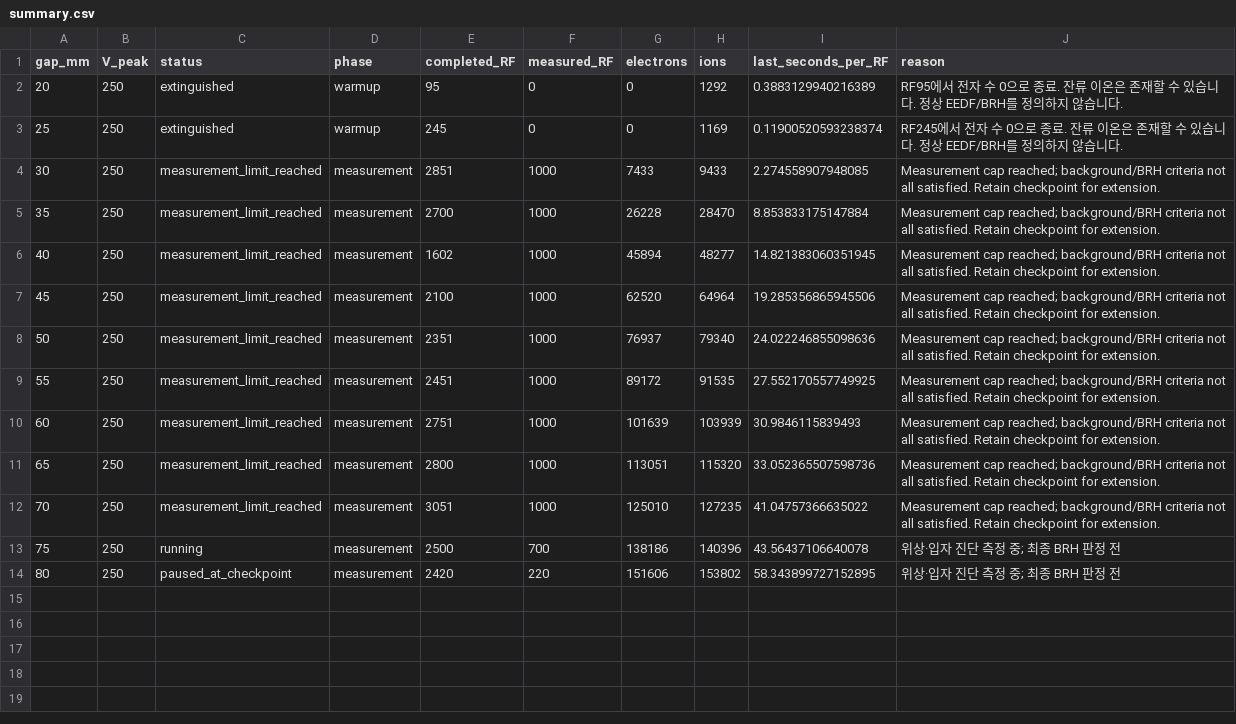
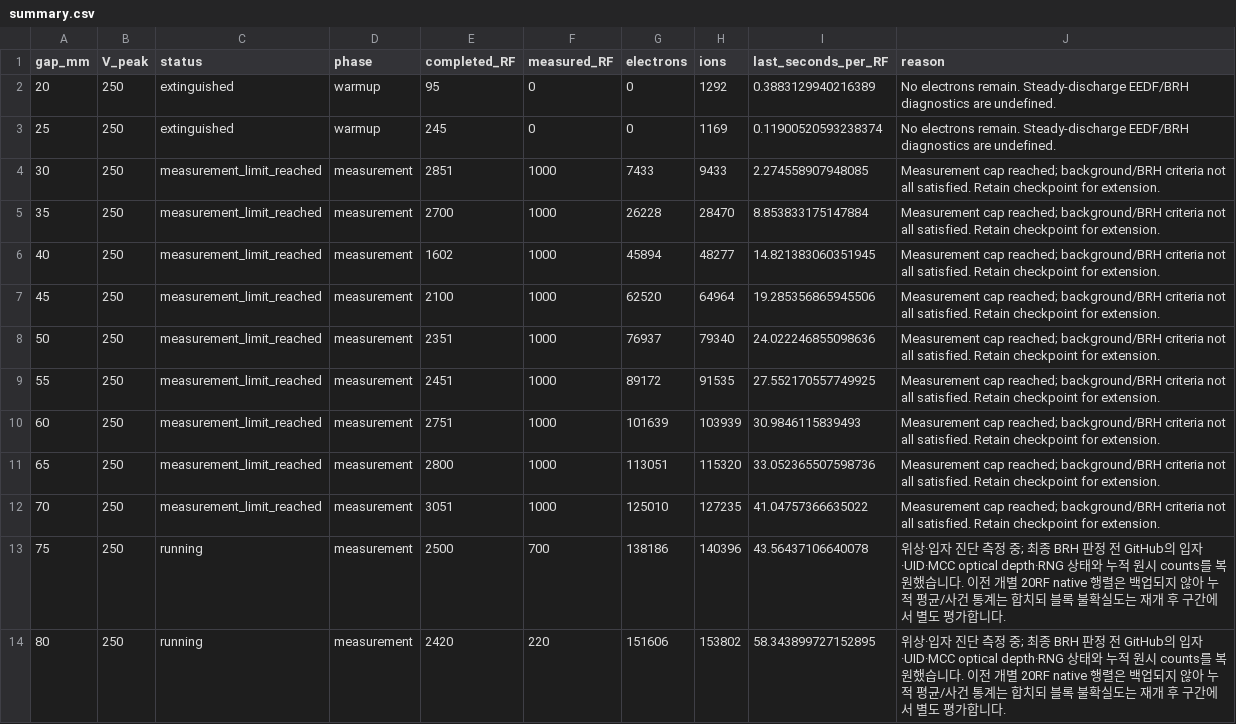
Before and after one commit to YGLSNU/eduPIC_PAL_RF-sheath, a CSV file: results/261124_BRH_gap20-80_step5/summary.csv, drawn as a sheet.

Commit message:
Save 261124_BRH_gap20-80_step5 simulation report and data

```diff
--- a/results/261124_BRH_gap20-80_step5/summary.csv
+++ b/results/261124_BRH_gap20-80_step5/summary.csv
@@ -1,4 +1,4 @@
 gap_mm,V_peak,status,phase,completed_RF,measured_RF,electrons,ions,last_seconds_per_RF,reason
-20,250,extinguished,warmup,95,0,0,1292,0.3883129940216389,RF95에서 전자 수 0으로 종료. 잔류 이온은 존재할 수 있습니다. 정상 EEDF/BRH를 정의하지 않습니다.
-25,250,extinguished,warmup,245,0,0,1169,0.11900520593238374,RF245에서 전자 수 0으로 종료. 잔류 이온은 존재할 수 있습니다. 정상 EEDF/BRH를 정의하지 않습니다.
+20,250,extinguished,warmup,95,0,0,1292,0.3883129940216389,No electrons remain. Steady-discharge EEDF/BRH diagnostics are undefined.
+25,250,extinguished,warmup,245,0,0,1169,0.11900520593238374,No electrons remain. Steady-discharge EEDF/BRH diagnostics are undefined.
 30,250,measurement_limit_reached,measurement,2851,1000,7433,9433,2.274558907948085,Measurement cap reached; background/BRH criteria not all satisfied. Retain checkpoint for extension.
@@ -12,3 +12,3 @@ gap_mm,V_peak,status,phase,completed_RF,measured_RF,electrons,ions,last_seconds_
 70,250,measurement_limit_reached,measurement,3051,1000,125010,127235,41.04757366635022,Measurement cap reached; background/BRH criteria not all satisfied. Retain checkpoint for extension.
-75,250,running,measurement,2500,700,138186,140396,43.56437106640078,위상·입자 진단 측정 중; 최종 BRH 판정 전
-80,250,paused_at_checkpoint,measurement,2420,220,151606,153802,58.343899727152895,위상·입자 진단 측정 중; 최종 BRH 판정 전
+75,250,running,measurement,2500,700,138186,140396,43.56437106640078,위상·입자 진단 측정 중; 최종 BRH 판정 전 GitHub의 입자·UID·MCC optical depth·RNG 상태와 누적 원시 counts를 복원했습니다. 이전 개별 20RF native 행렬은 백업되지 않아 누적 평균/사건 통계는 합치되 블록 불확실도는 재개 후 구간에서 별도 평가합니다.
+80,250,running,measurement,2420,220,151606,153802,58.343899727152895,위상·입자 진단 측정 중; 최종 BRH 판정 전 GitHub의 입자·UID·MCC optical depth·RNG 상태와 누적 원시 counts를 복원했습니다. 이전 개별 20RF native 행렬은 백업되지 않아 누적 평균/사건 통계는 합치되 블록 불확실도는 재개 후 구간에서 별도 평가합니다.
```
Also changed, not shown: results/261124_BRH_gap20-80_step5/brh_gap_summary.csv, results/261124_BRH_gap20-80_step5/comparison/data/gap_parameters.csv, 37 other files.
